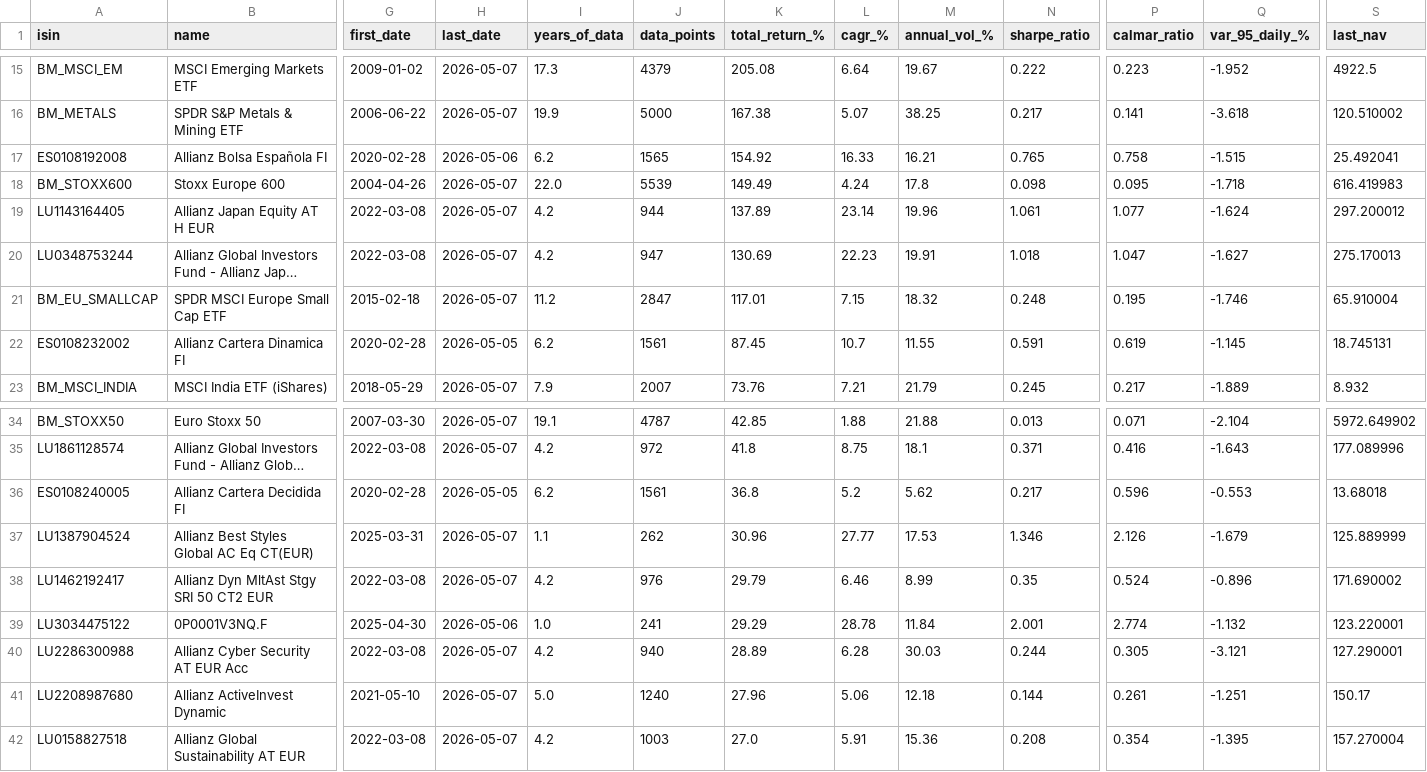
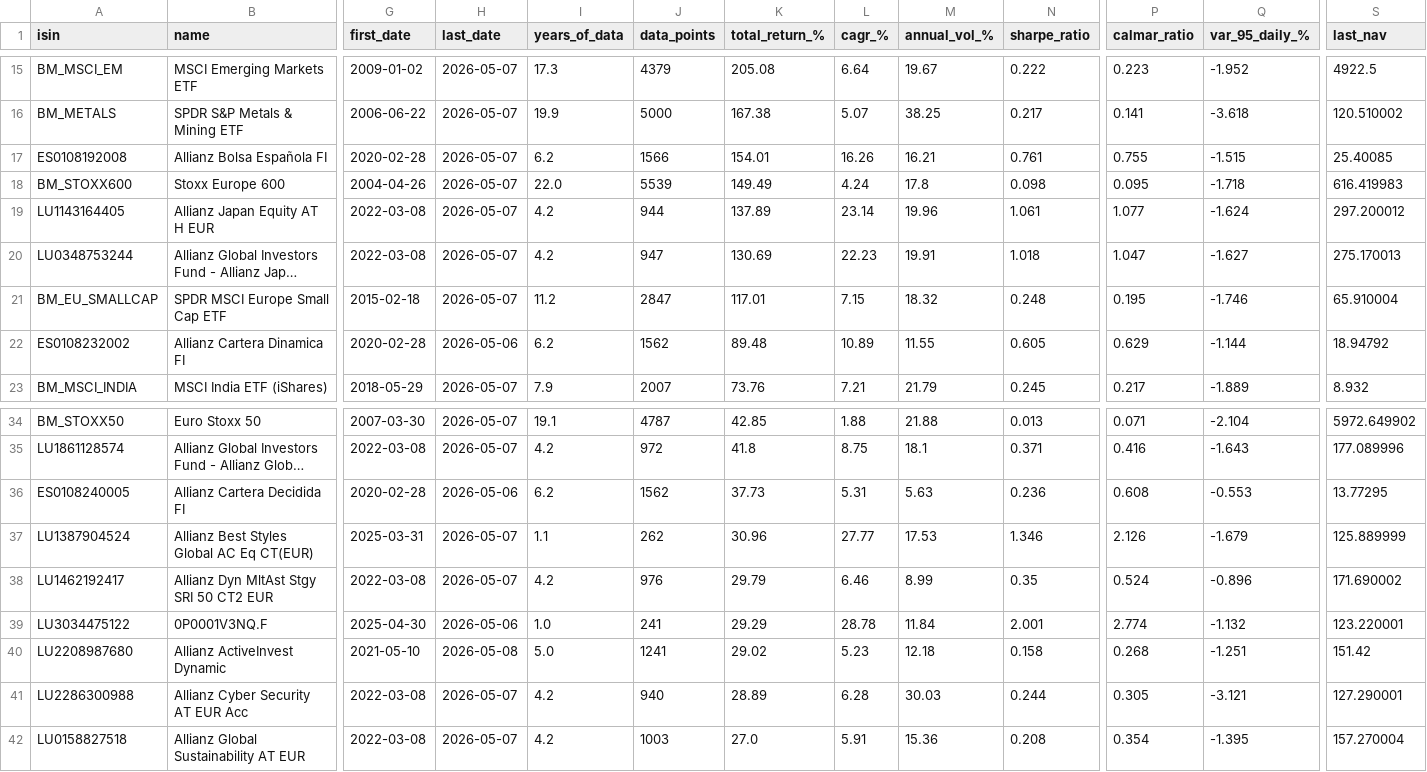
Before and after one commit to aleixtrull/allianz-fund-terminal, a CSV file: data/nav_summary.csv, drawn as a sheet; only a part is shown, gaps mark what is left out; long unchanged cells end in …; removed rows and columns are numbered as before the commit, all else as after; rows hold the shown columns only; the diff covers the shown part only; the diff names each change by its address in the sheet, - before the commit and + after, or states it on an @@ line.

```diff
--- a/data/nav_summary.csv
+++ b/data/nav_summary.csv
-H17 (last_date): 2026-05-06
+H17 (last_date): 2026-05-07
-J17 (data_points): 1565
+J17 (data_points): 1566
-K17 (total_return_%): 154.92
+K17 (total_return_%): 154.01
-L17 (cagr_%): 16.33
+L17 (cagr_%): 16.26
-N17 (sharpe_ratio): 0.765
+N17 (sharpe_ratio): 0.761
-P17 (calmar_ratio): 0.758
+P17 (calmar_ratio): 0.755
-S17 (last_nav): 25.492041
+S17 (last_nav): 25.40085
-H22 (last_date): 2026-05-05
+H22 (last_date): 2026-05-06
-J22 (data_points): 1561
+J22 (data_points): 1562
-K22 (total_return_%): 87.45
+K22 (total_return_%): 89.48
-L22 (cagr_%): 10.7
+L22 (cagr_%): 10.89
-N22 (sharpe_ratio): 0.591
+N22 (sharpe_ratio): 0.605
-P22 (calmar_ratio): 0.619
+P22 (calmar_ratio): 0.629
-Q22 (var_95_daily_%): -1.145
+Q22 (var_95_daily_%): -1.144
-S22 (last_nav): 18.745131
+S22 (last_nav): 18.94792
-H36 (last_date): 2026-05-05
+H36 (last_date): 2026-05-06
-J36 (data_points): 1561
+J36 (data_points): 1562
-K36 (total_return_%): 36.8
+K36 (total_return_%): 37.73
-L36 (cagr_%): 5.2
+L36 (cagr_%): 5.31
-M36 (annual_vol_%): 5.62
+M36 (annual_vol_%): 5.63
-N36 (sharpe_ratio): 0.217
+N36 (sharpe_ratio): 0.236
-P36 (calmar_ratio): 0.596
+P36 (calmar_ratio): 0.608
-S36 (last_nav): 13.68018
+S36 (last_nav): 13.77295
+row 40: LU2208987680 | Allianz ActiveInvest Dynamic | 2021-05-10 | 2026-05-08 | 5.0 | 1241 | 29.02 | 5.23 | 12.18 | 0.158 | 0.268 | -1.251 | 151.42
-row 41: LU2208987680 | Allianz ActiveInvest Dynamic | 2021-05-10 | 2026-05-07 | 5.0 | 1240 | 27.96 | 5.06 | 12.18 | 0.144 | 0.261 | -1.251 | 150.17
```
Also changed, not shown: 2 added rows, 2 removed rows and 52 edited cells elsewhere in this file, 1 other file.
